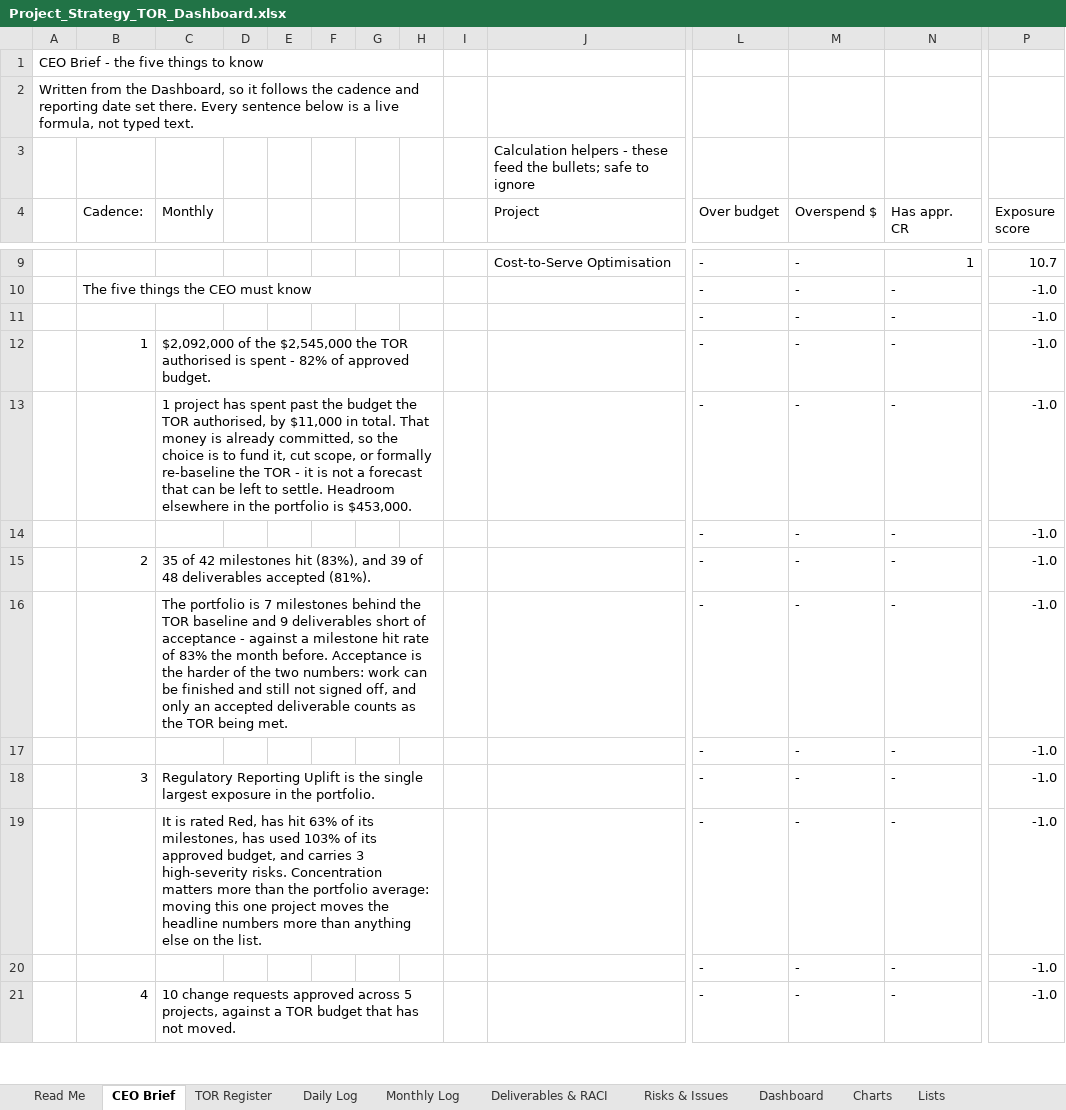
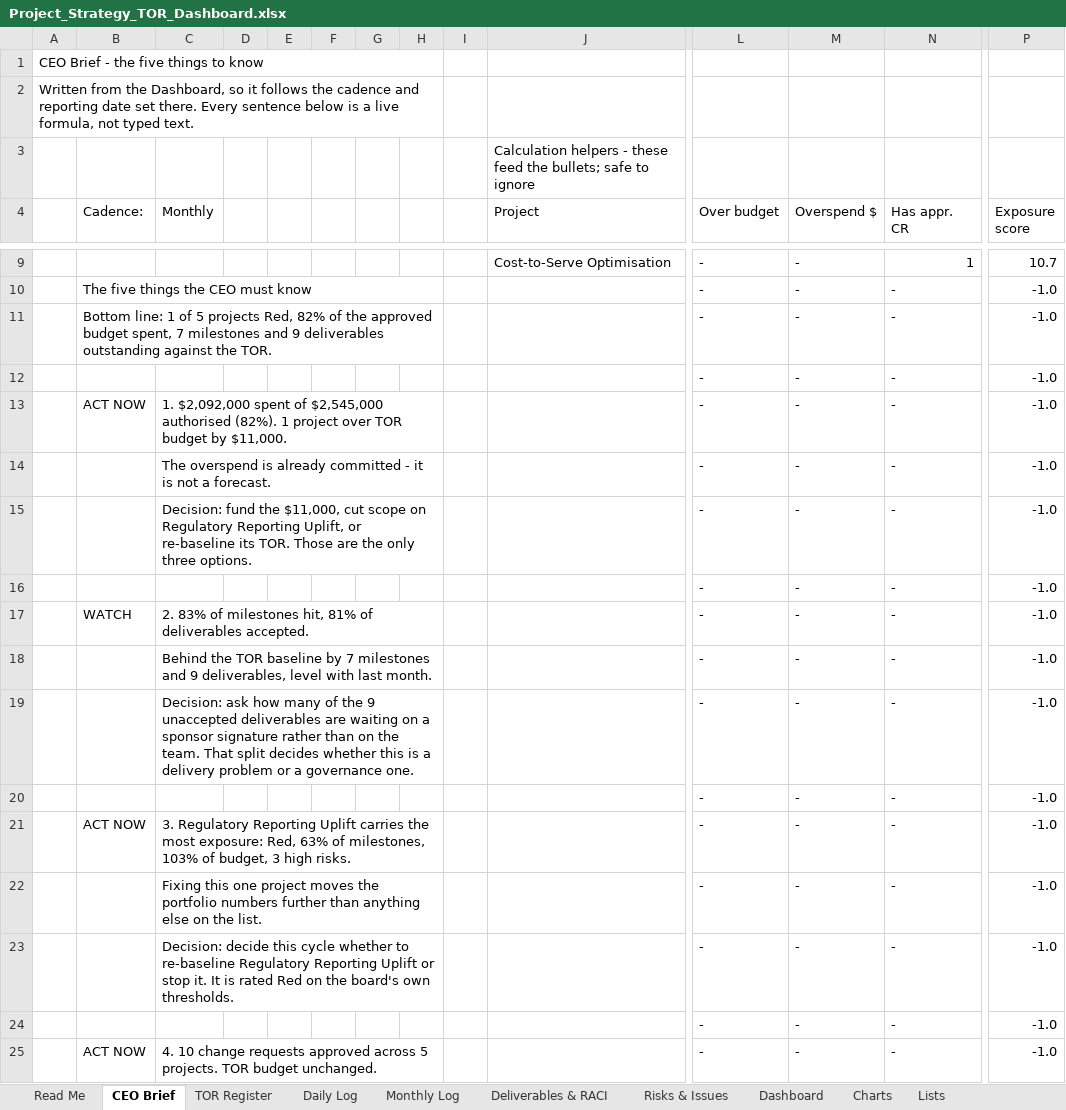
Before and after one commit to KLonewolfZ/Claude-Code-Project-101, an Excel workbook: project-strategy-tor-dashboard/Project_Strategy_TOR_Dashboard.xlsx, sheet CEO Brief, drawn as a sheet; only a part is shown, gaps mark what is left out; values as stored, in another font and other column widths than the file's, no cell formats; conditional formats not drawn; addresses are those after the commit; rows hold the shown columns only; the diff covers the shown part only; the diff names each change by its address in the sheet, - before the commit and + after, or states it on an @@ line.

```diff
--- a/project-strategy-tor-dashboard/Project_Strategy_TOR_Dashboard.xlsx (sheet CEO Brief)
+++ b/project-strategy-tor-dashboard/Project_Strategy_TOR_Dashboard.xlsx (sheet CEO Brief)
+row 11:  | Bottom line: 1 of 5 projects Red, 82% of the approved budget spent, 7 milestones and 9 deliverables outstanding against the TOR. |  |  |  |  |  |  |  |  | - | - | - | -1.0
-B13 (Cadence:): 1
+B13 (Cadence:): ACT NOW
-C13 (Monthly): $2,092,000 of the $2,545,000 the TOR authorised is spent - 82% of approved budget.
+C13 (Monthly): 1. $2,092,000 spent of $2,545,000 authorised (82%). 1 project over TOR budget by $11,000.
+row 14:  |  | The overspend is already committed - it is not a forecast. |  |  |  |  |  |  |  | - | - | - | -1.0
-C15 (Monthly): 1 project has spent past the budget the TOR authorised, by $11,000 in total. That money is already committed, so the choice is to fund it, cut scope, or formally re-baseline the TOR - it is not a forecast that can be left to settle. Headroom elsewhere in the portfolio is $453,000.
+C15 (Monthly): Decision: fund the $11,000, cut scope on Regulatory Reporting Uplift, or re-baseline its TOR. Those are the only three options.
-B17 (Cadence:): 2
+B17 (Cadence:): WATCH
-C17 (Monthly): 35 of 42 milestones hit (83%), and 39 of 48 deliverables accepted (81%).
+C17 (Monthly): 2. 83% of milestones hit, 81% of deliverables accepted.
-C18 (Monthly): The portfolio is 7 milestones behind the TOR baseline and 9 deliverables short of acceptance - against a milestone hit rate of 83% the month before. Acceptance is the harder of the two numbers: work can be finished and still not signed off, and only an accepted deliverable counts as the TOR being met.
+C18 (Monthly): Behind the TOR baseline by 7 milestones and 9 deliverables, level with last month.
+row 19:  |  | Decision: ask how many of the 9 unaccepted deliverables are waiting on a sponsor signature rather than on the team. That split decides whether this is a delivery problem or a governance one. |  |  |  |  |  |  |  | - | - | - | -1.0
-B21 (Cadence:): 3
+B21 (Cadence:): ACT NOW
-C21 (Monthly): Regulatory Reporting Uplift is the single largest exposure in the portfolio.
+C21 (Monthly): 3. Regulatory Reporting Uplift carries the most exposure: Red, 63% of milestones, 103% of budget, 3 high risks.
-C22 (Monthly): It is rated Red, has hit 63% of its milestones, has used 103% of its approved budget, and carries 3 high-severity risks. Concentration matters more than the portfolio average: moving this one project moves the headline numbers more than anything…
+C22 (Monthly): Fixing this one project moves the portfolio numbers further than anything…
+row 23:  |  | Decision: decide this cycle whether to re-baseline Regulatory Reporting Uplift or stop it. It is rated Red on the board's own thresholds. |  |  |  |  |  |  |  | - | - | - | -1.0
-B25 (Cadence:): 4
+B25 (Cadence:): ACT NOW
-C25 (Monthly): 10 change requests approved across 5 projects, against a TOR budget that has not moved.
+C25 (Monthly): 4. 10 change requests approved across 5 projects. TOR budget unchanged.
```
Also changed, not shown: 4 added rows, 6 removed rows, 5 edited cells and merged cells elsewhere in this sheet, cell formats, formulas that keep their value, charts or pictures, 2 other files.
